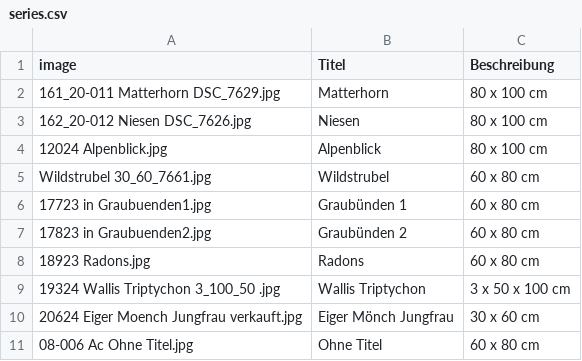
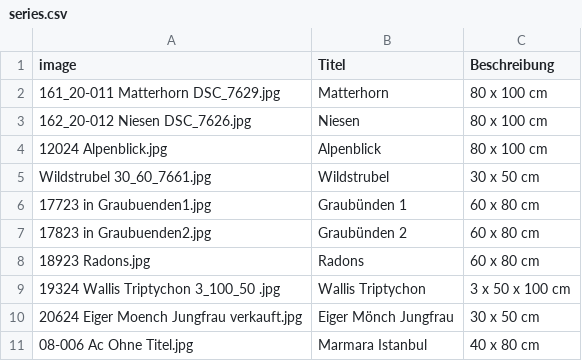
Before and after one commit to saskoart/saskoart.github.io, a CSV file: data/Berge_Landschaften/series.csv, drawn as a sheet.

```diff
--- a/data/Berge_Landschaften/series.csv
+++ b/data/Berge_Landschaften/series.csv
@@ -4,3 +4,3 @@ image,Titel,Beschreibung
 12024 Alpenblick.jpg,Alpenblick,80 x 100 cm
-Wildstrubel 30_60_7661.jpg,Wildstrubel,60 x 80 cm
+Wildstrubel 30_60_7661.jpg,Wildstrubel,30 x 50 cm
 17723 in Graubuenden1.jpg,Graubünden 1,60 x 80 cm
@@ -9,3 +9,3 @@ Wildstrubel 30_60_7661.jpg,Wildstrubel,60 x 80 cm
 19324 Wallis Triptychon 3_100_50 .jpg,Wallis Triptychon,3 x 50 x 100 cm
-20624 Eiger Moench Jungfrau verkauft.jpg,Eiger Mönch Jungfrau,30 x 60 cm
-08-006 Ac Ohne Titel.jpg,Ohne Titel,60 x 80 cm
+20624 Eiger Moench Jungfrau verkauft.jpg,Eiger Mönch Jungfrau,30 x 50 cm
+08-006 Ac Ohne Titel.jpg,Marmara Istanbul,40 x 80 cm
```
Also changed, not shown: data/Portraits/series.csv, 1 other file.
